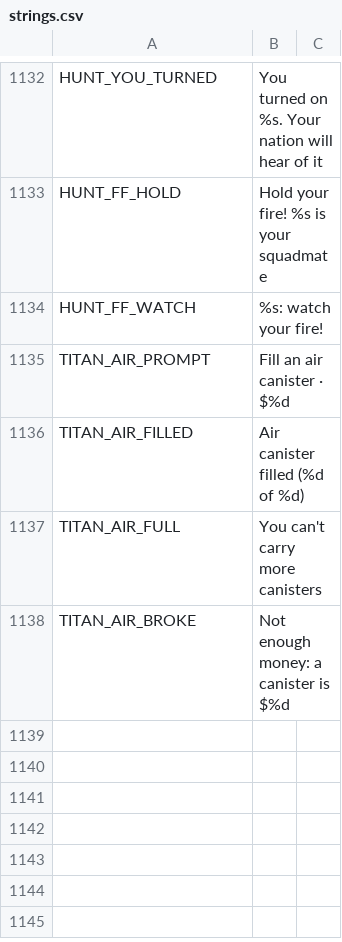
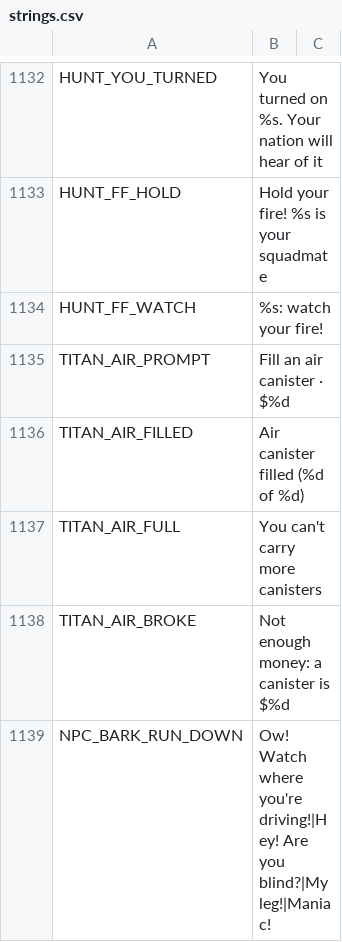
Before and after one commit to Megamind33-tech/CRYSTAL-AR, a CSV file: locale/strings.csv, drawn as a sheet; only a part is shown, gaps mark what is left out.

```diff
--- a/locale/strings.csv
+++ b/locale/strings.csv
@@ -1140 +1140,2 @@ TITAN_AIR_FULL,You can't carry more canisters
 TITAN_AIR_BROKE,Not enough money: a canister is $%d
+NPC_BARK_RUN_DOWN,Ow! Watch where you're driving!|Hey! Are you blind?|My leg!|Maniac!
```
Also changed, not shown: 5 other files.
